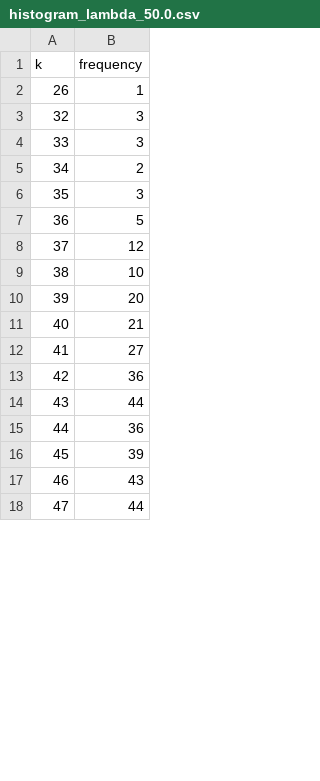
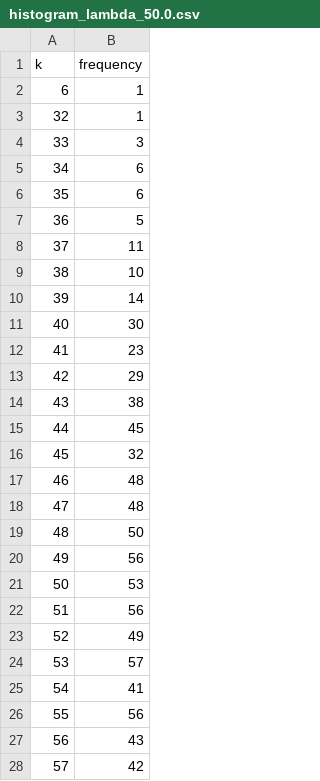
Before and after one commit to J0s3221/Traffic-Engineering-Projects, a CSV file: Lab1/data/histogram_lambda_50.0.csv, drawn as a sheet; only a part is shown; removed rows and columns are numbered as before the commit, all else as after; the diff covers the shown part only; the diff names each change by its address in the sheet, - before the commit and + after, or states it on an @@ line.

```diff
--- a/Lab1/data/histogram_lambda_50.0.csv
+++ b/Lab1/data/histogram_lambda_50.0.csv
@@ column A (k) renumbered between rows 2 and 41 @@
+row 3: 32 | 1
-B5 (frequency): 3
+B5 (frequency): 6
-B6 (frequency): 2
+B6 (frequency): 6
-row 6: 35 | 3
-B8 (frequency): 12
+B8 (frequency): 11
-B10 (frequency): 20
+B10 (frequency): 14
-B11 (frequency): 21
+B11 (frequency): 30
-B12 (frequency): 27
+B12 (frequency): 23
-B13 (frequency): 36
+B13 (frequency): 29
-B14 (frequency): 44
+B14 (frequency): 38
-B15 (frequency): 36
+B15 (frequency): 45
-B16 (frequency): 39
+B16 (frequency): 32
+row 17: 46 | 48
+row 18: 47 | 48
+row 19: 48 | 50
+row 20: 49 | 56
+row 21: 50 | 53
+row 22: 51 | 56
+row 23: 52 | 49
+row 24: 53 | 57
+row 25: 54 | 41
+row 26: 55 | 56
-B28 (frequency): 44
+B28 (frequency): 42
```
Also changed, not shown: 4 added rows, 13 removed rows and 7 edited cells elsewhere in this file, Lab1/data/histogram_lambda_37.csv, 20 other files.
